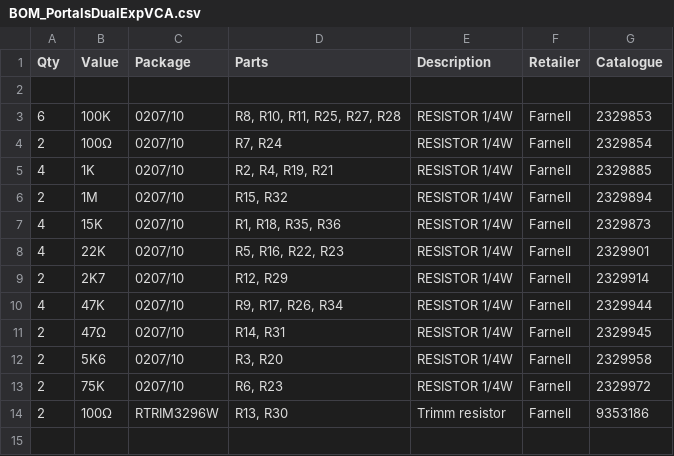
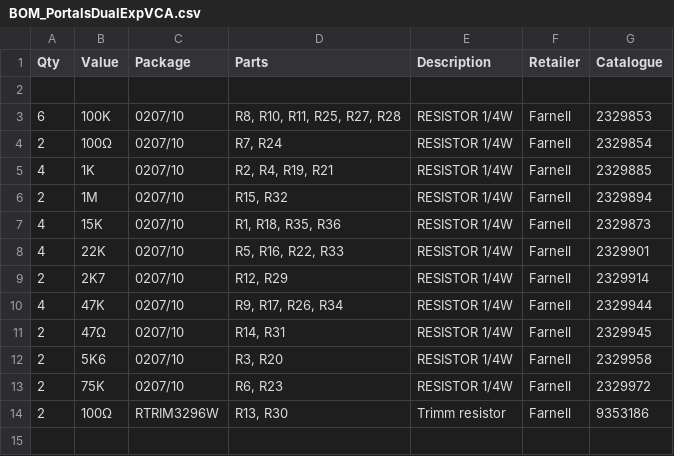
Before and after one commit to AidanTek/ElectricNoodleBox, a CSV file: ModularSeries/PortalsDualExpVCA/BOM_PortalsDualExpVCA.csv, drawn as a sheet; only a part is shown.

Commit message:
Portals BOM update, Ffrydiau project added

```diff
--- a/ModularSeries/PortalsDualExpVCA/BOM_PortalsDualExpVCA.csv
+++ b/ModularSeries/PortalsDualExpVCA/BOM_PortalsDualExpVCA.csv
@@ -7,3 +7,3 @@
 4,15K,0207/10,"R1, R18, R35, R36", RESISTOR 1/4W, Farnell,2329873
-4,22K,0207/10,"R5, R16, R22, R23",RESISTOR 1/4W,Farnell,2329901
+4,22K,0207/10,"R5, R16, R22, R33",RESISTOR 1/4W,Farnell,2329901
 2,2K7,0207/10,"R12, R29",RESISTOR 1/4W,Farnell,2329914
```
Also changed, not shown: 16 other files.
